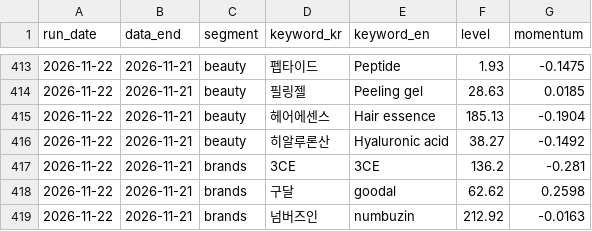
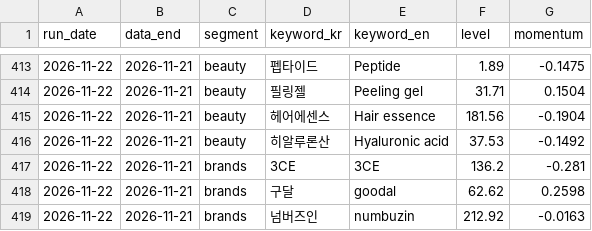
Before and after one commit to werkorea-office/kinsider-lab, a CSV file: data/history.csv, drawn as a sheet; only a part is shown, gaps mark what is left out; the diff covers the shown part only.

```diff
--- a/data/history.csv
+++ b/data/history.csv
@@ -413,5 +413,5 @@ run_date,data_end,segment,keyword_kr,keyword_en,level,momentum
-2026-11-22,2026-11-21,beauty,펩타이드,Peptide,1.93,-0.1475
-2026-11-22,2026-11-21,beauty,필링젤,Peeling gel,28.63,0.0185
-2026-11-22,2026-11-21,beauty,헤어에센스,Hair essence,185.13,-0.1904
-2026-11-22,2026-11-21,beauty,히알루론산,Hyaluronic acid,38.27,-0.1492
+2026-11-22,2026-11-21,beauty,펩타이드,Peptide,1.89,-0.1475
+2026-11-22,2026-11-21,beauty,필링젤,Peeling gel,31.71,0.1504
+2026-11-22,2026-11-21,beauty,헤어에센스,Hair essence,181.56,-0.1904
+2026-11-22,2026-11-21,beauty,히알루론산,Hyaluronic acid,37.53,-0.1492
 2026-11-22,2026-11-21,brands,3CE,3CE,136.2,-0.281
```
Also changed, not shown: 30 edited cells elsewhere in this file, 31 other files.
